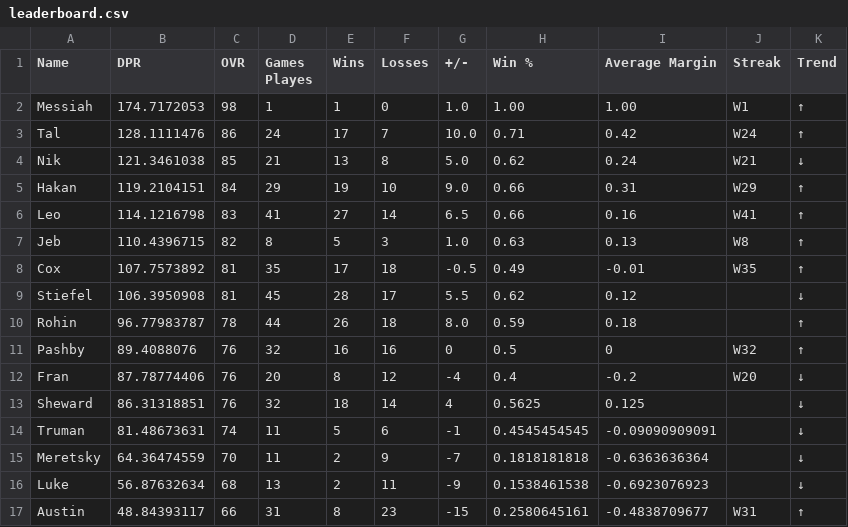
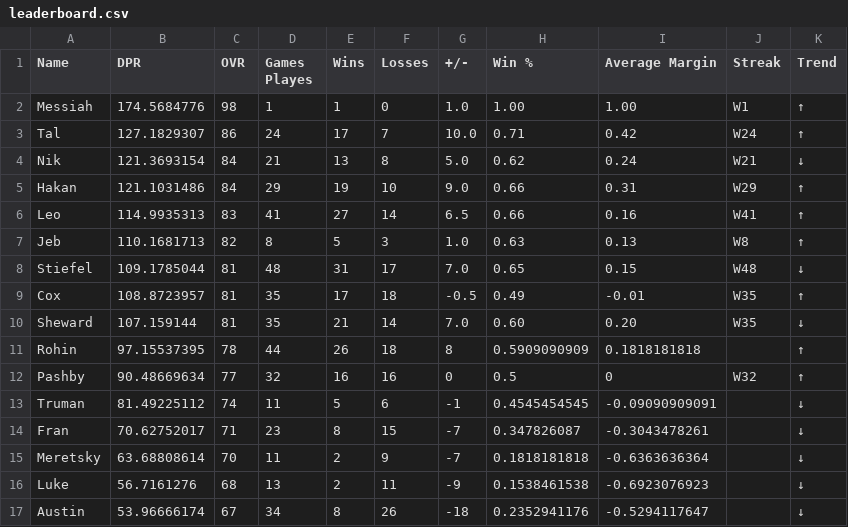
Before and after one commit to adamstiefel06/dpong-leaderboard, a CSV file: leaderboard.csv, drawn as a sheet; only a part is shown; the diff covers the shown part only.

```diff
--- a/leaderboard.csv
+++ b/leaderboard.csv
@@ -1,17 +1,17 @@
 Name,DPR,OVR,Games Playes,Wins,Losses,+/-,Win %,Average Margin,Streak,Trend
-Messiah,174.7172053,98,1,1,0,1.0,1.00,1.00,W1,↑
-Tal,128.1111476,86,24,17,7,10.0,0.71,0.42,W24,↑
-Nik,121.3461038,85,21,13,8,5.0,0.62,0.24,W21,↓
-Hakan,119.2104151,84,29,19,10,9.0,0.66,0.31,W29,↑
-Leo,114.1216798,83,41,27,14,6.5,0.66,0.16,W41,↑
-Jeb,110.4396715,82,8,5,3,1.0,0.63,0.13,W8,↑
-Cox,107.7573892,81,35,17,18,-0.5,0.49,-0.01,W35,↑
-Stiefel,106.3950908,81,45,28,17,5.5,0.62,0.12,,↓
-Rohin,96.77983787,78,44,26,18,8.0,0.59,0.18,,↑
-Pashby,89.4088076,76,32,16,16,0,0.5,0,W32,↑
-Fran,87.78774406,76,20,8,12,-4,0.4,-0.2,W20,↓
-Sheward,86.31318851,76,32,18,14,4,0.5625,0.125,,↓
-Truman,81.48673631,74,11,5,6,-1,0.4545454545,-0.09090909091,,↓
-Meretsky,64.36474559,70,11,2,9,-7,0.1818181818,-0.6363636364,,↓
-Luke,56.87632634,68,13,2,11,-9,0.1538461538,-0.6923076923,,↓
-Austin,48.84393117,66,31,8,23,-15,0.2580645161,-0.4838709677,W31,↑
+Messiah,174.5684776,98,1,1,0,1.0,1.00,1.00,W1,↑
+Tal,127.1829307,86,24,17,7,10.0,0.71,0.42,W24,↑
+Nik,121.3693154,84,21,13,8,5.0,0.62,0.24,W21,↓
+Hakan,121.1031486,84,29,19,10,9.0,0.66,0.31,W29,↑
+Leo,114.9935313,83,41,27,14,6.5,0.66,0.16,W41,↑
+Jeb,110.1681713,82,8,5,3,1.0,0.63,0.13,W8,↑
+Stiefel,109.1785044,81,48,31,17,7.0,0.65,0.15,W48,↓
+Cox,108.8723957,81,35,17,18,-0.5,0.49,-0.01,W35,↑
+Sheward,107.159144,81,35,21,14,7.0,0.60,0.20,W35,↓
+Rohin,97.15537395,78,44,26,18,8,0.5909090909,0.1818181818,,↑
+Pashby,90.48669634,77,32,16,16,0,0.5,0,W32,↑
+Truman,81.49225112,74,11,5,6,-1,0.4545454545,-0.09090909091,,↓
+Fran,70.62752017,71,23,8,15,-7,0.347826087,-0.3043478261,,↓
+Meretsky,63.68808614,70,11,2,9,-7,0.1818181818,-0.6363636364,,↓
+Luke,56.7161276,68,13,2,11,-9,0.1538461538,-0.6923076923,,↓
+Austin,53.96666174,67,34,8,26,-18,0.2352941176,-0.5294117647,,↓
```
Also changed, not shown: 1 added row, 1 removed row and 4 edited cells elsewhere in this file.
